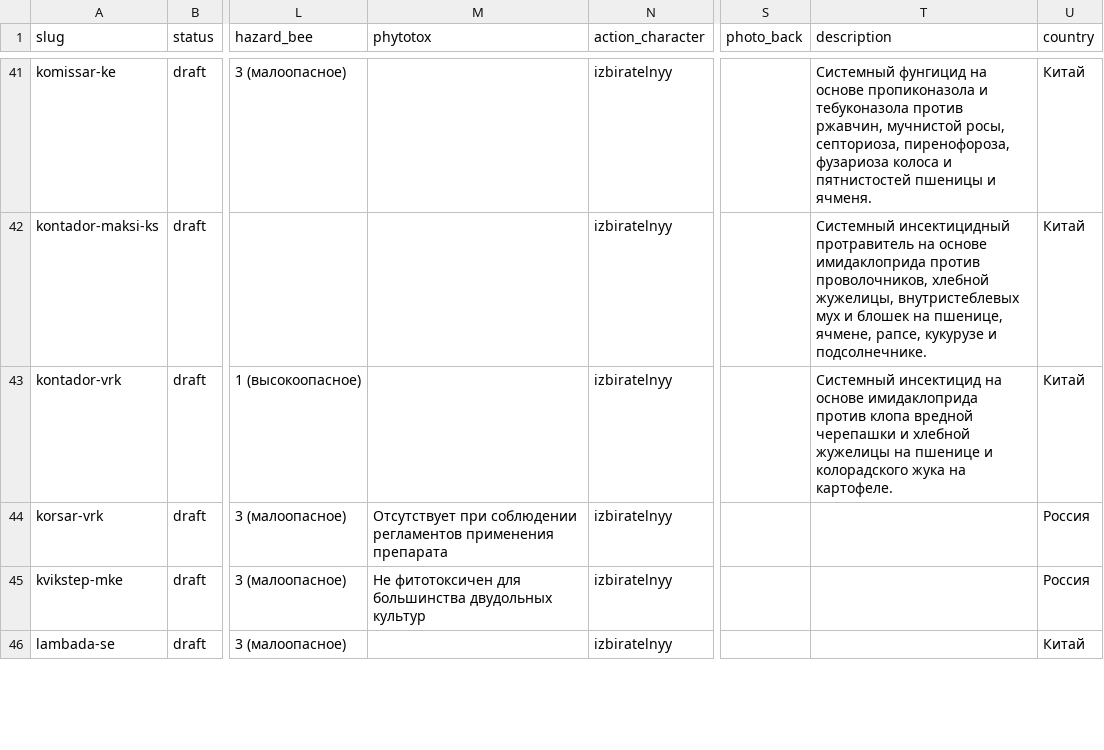
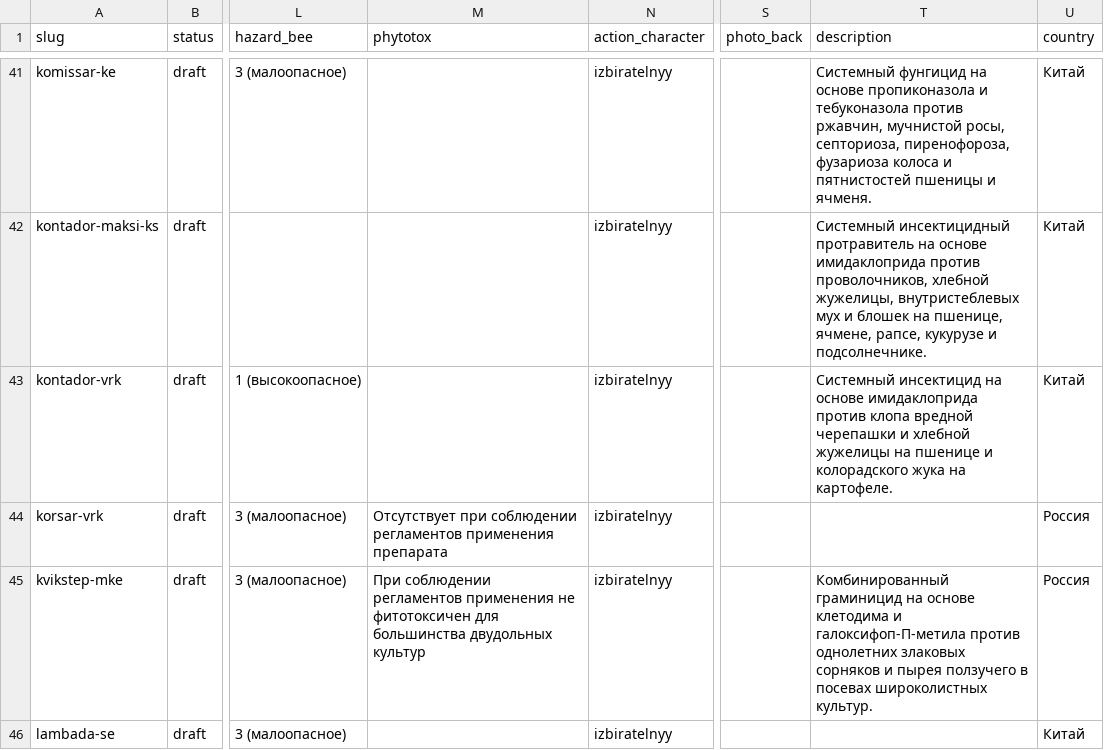
Before and after one commit to viroman1972-jpg/vostok-agrohim-website, a CSV file: data/products.csv, drawn as a sheet; only a part is shown, gaps mark what is left out; the diff covers the shown part only; the diff names each change by its address in the sheet, - before the commit and + after, or states it on an @@ line.

```diff
--- a/data/products.csv
+++ b/data/products.csv
-M45 (phytotox): Не фитотоксичен для…
+M45 (phytotox): При соблюдении регламентов применения не фитотоксичен для…
-T45 (description): (empty)
+T45 (description): Комбинированный граминицид на основе клетодима и галоксифоп-П-метила против однолетних злаковых сорняков и пырея ползучего в посевах широколистных культур.
```
Also changed, not shown: 9 edited cells elsewhere in this file, 8 other files.
